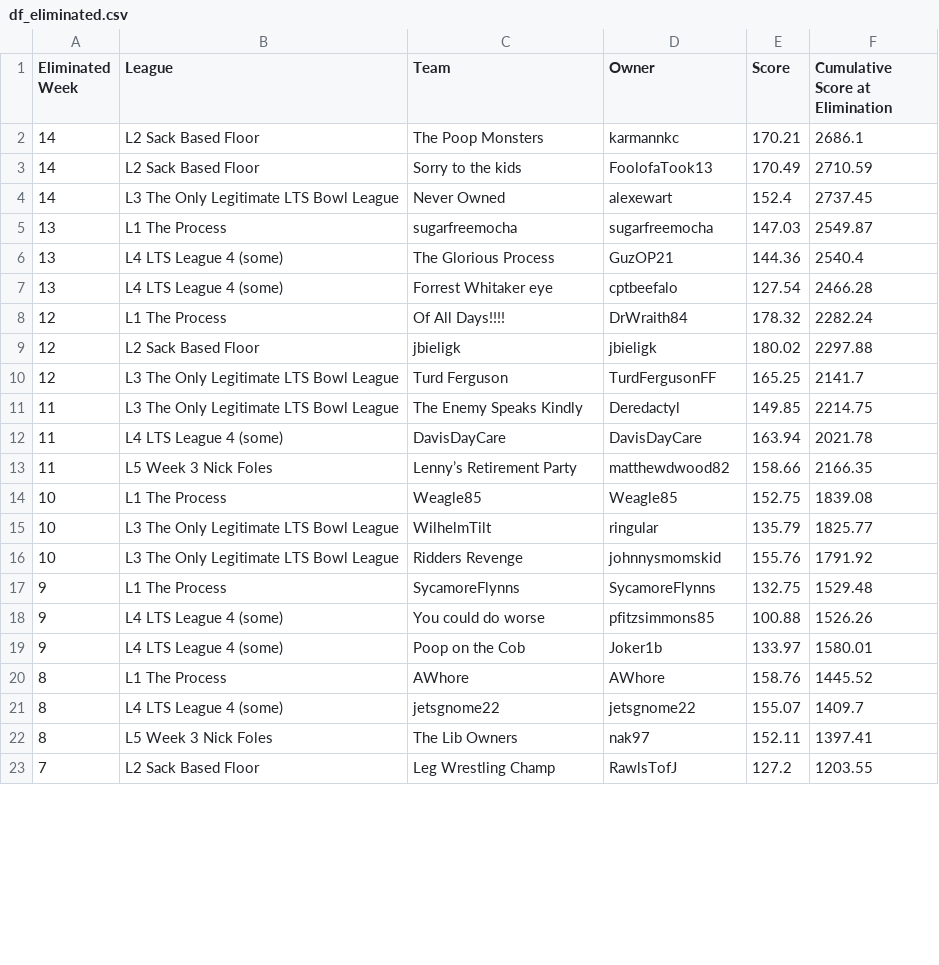
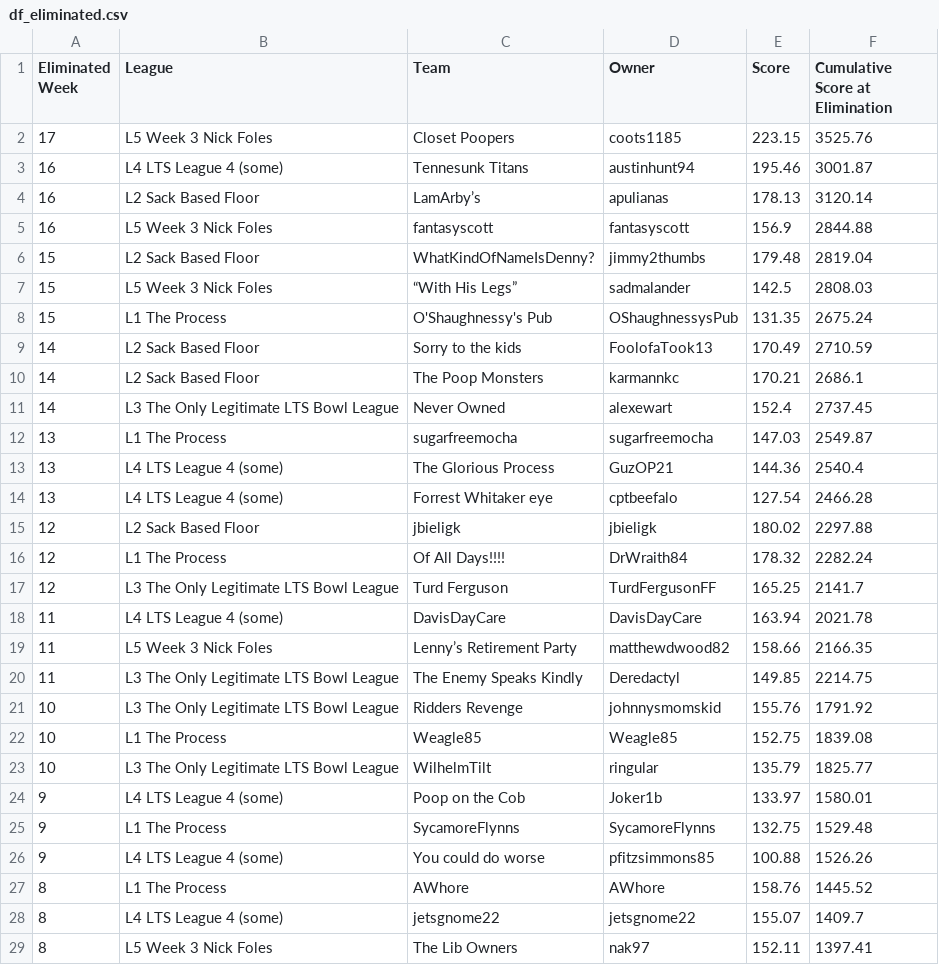
Before and after one commit to matthewdwood82/LTS-Bowl-2023, a CSV file: dat/df_eliminated.csv, drawn as a sheet; only a part is shown; the shorter side is filled out with more unchanged rows; the diff covers the shown part only.

Commit message:
manual updates to df_survived & df_eliminated

```diff
--- a/dat/df_eliminated.csv
+++ b/dat/df_eliminated.csv
@@ -1,4 +1,11 @@
 Eliminated Week,League,Team,Owner,Score,Cumulative Score at Elimination
+17,L5 Week 3 Nick Foles,Closet Poopers,coots1185,223.15,3525.76
+16,L4 LTS League 4 (some),Tennesunk Titans,austinhunt94,195.46,3001.87
+16,L2 Sack Based Floor,LamArby’s,apulianas,178.13,3120.14
+16,L5 Week 3 Nick Foles,fantasyscott,fantasyscott,156.9,2844.88
+15,L2 Sack Based Floor,WhatKindOfNameIsDenny?,jimmy2thumbs,179.48,2819.04
+15,L5 Week 3 Nick Foles,“With His Legs”,sadmalander,142.5,2808.03
+15,L1 The Process,O'Shaughnessy's Pub,OShaughnessysPub,131.35,2675.24
+14,L2 Sack Based Floor,Sorry to the kids,FoolofaTook13,170.49,2710.59
 14,L2 Sack Based Floor,The Poop Monsters,karmannkc,170.21,2686.1
-14,L2 Sack Based Floor,Sorry to the kids,FoolofaTook13,170.49,2710.59
 14,L3 The Only Legitimate LTS Bowl League,Never Owned ,alexewart,152.4,2737.45
@@ -7,14 +14,14 @@ Eliminated Week,League,Team,Owner,Score,Cumulative Score at Elimination
 13,L4 LTS League 4 (some),Forrest Whitaker eye,cptbeefalo,127.54,2466.28
+12,L2 Sack Based Floor,jbieligk,jbieligk,180.02,2297.88
 12,L1 The Process,Of All Days!!!!,DrWraith84,178.32,2282.24
-12,L2 Sack Based Floor,jbieligk,jbieligk,180.02,2297.88
 12,L3 The Only Legitimate LTS Bowl League,Turd Ferguson,TurdFergusonFF,165.25,2141.7
-11,L3 The Only Legitimate LTS Bowl League,The Enemy Speaks Kindly,Deredactyl,149.85,2214.75
 11,L4 LTS League 4 (some),DavisDayCare,DavisDayCare,163.94,2021.78
 11,L5 Week 3 Nick Foles,Lenny’s Retirement Party,matthewdwood82,158.66,2166.35
+11,L3 The Only Legitimate LTS Bowl League,The Enemy Speaks Kindly,Deredactyl,149.85,2214.75
+10,L3 The Only Legitimate LTS Bowl League,Ridders Revenge,johnnysmomskid,155.76,1791.92
 10,L1 The Process,Weagle85,Weagle85,152.75,1839.08
 10,L3 The Only Legitimate LTS Bowl League,WilhelmTilt,ringular,135.79,1825.77
-10,L3 The Only Legitimate LTS Bowl League,Ridders Revenge,johnnysmomskid,155.76,1791.92
+9,L4 LTS League 4 (some),Poop on the Cob,Joker1b,133.97,1580.01
 9,L1 The Process,SycamoreFlynns,SycamoreFlynns,132.75,1529.48
 9,L4 LTS League 4 (some),You could do worse,pfitzsimmons85,100.88,1526.26
-9,L4 LTS League 4 (some),Poop on the Cob,Joker1b,133.97,1580.01
 8,L1 The Process,AWhore,AWhore,158.76,1445.52
```
Also changed, not shown: 7 moved rows elsewhere in this file, dat/df_survived.csv, 7 other files.
